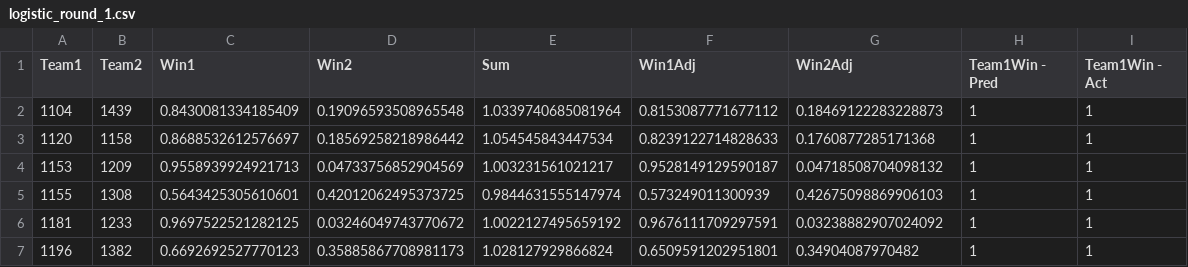
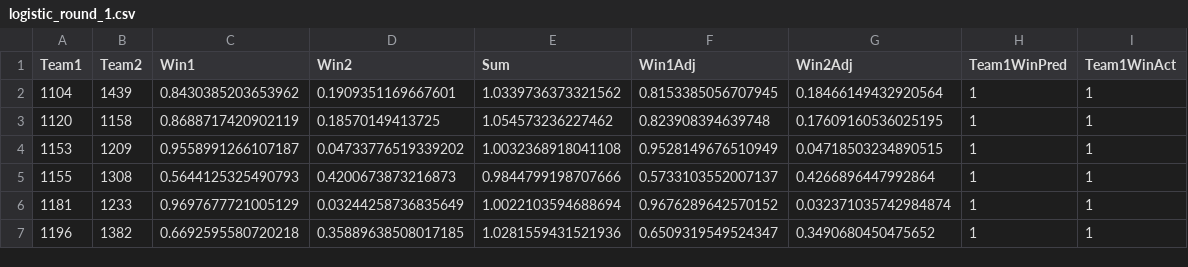
Before and after one commit to hanseulnam/march-madness, a CSV file: logistic_round_1.csv, drawn as a sheet; only a part is shown; the diff covers the shown part only.

```diff
--- a/logistic_round_1.csv
+++ b/logistic_round_1.csv
@@ -1,7 +1,7 @@
-Team1,Team2,Win1,Win2,Sum,Win1Adj,Win2Adj,Team1Win - Pred,Team1Win - Act
-1104,1439,0.8430081334185409,0.19096593508965548,1.0339740685081964,0.8153087771677112,0.18469122283228873,1,1
-1120,1158,0.8688532612576697,0.18569258218986442,1.054545843447534,0.8239122714828633,0.1760877285171368,1,1
-1153,1209,0.9558939924921713,0.04733756852904569,1.003231561021217,0.9528149129590187,0.04718508704098132,1,1
-1155,1308,0.5643425305610601,0.42012062495373725,0.9844631555147974,0.573249011300939,0.42675098869906103,1,1
-1181,1233,0.9697522521282125,0.03246049743770672,1.0022127495659192,0.9676111709297591,0.03238882907024092,1,1
-1196,1382,0.6692692527770123,0.35885867708981173,1.028127929866824,0.6509591202951801,0.34904087970482,1,1
+Team1,Team2,Win1,Win2,Sum,Win1Adj,Win2Adj,Team1WinPred,Team1WinAct
+1104,1439,0.8430385203653962,0.1909351169667601,1.0339736373321562,0.8153385056707945,0.18466149432920564,1,1
+1120,1158,0.8688717420902119,0.18570149413725,1.054573236227462,0.823908394639748,0.17609160536025195,1,1
+1153,1209,0.9558991266107187,0.04733776519339202,1.0032368918041108,0.9528149676510949,0.04718503234890515,1,1
+1155,1308,0.5644125325490793,0.4200673873216873,0.9844799198707666,0.5733103552007137,0.4266896447992864,1,1
+1181,1233,0.9697677721005129,0.03244258736835649,1.0022103594688694,0.9676289642570152,0.032371035742984874,1,1
+1196,1382,0.6692595580720218,0.35889638508017185,1.0281559431521936,0.6509319549524347,0.3490680450475652,1,1
```
Also changed, not shown: 130 edited cells elsewhere in this file, feature_weights.csv, 3 other files.
